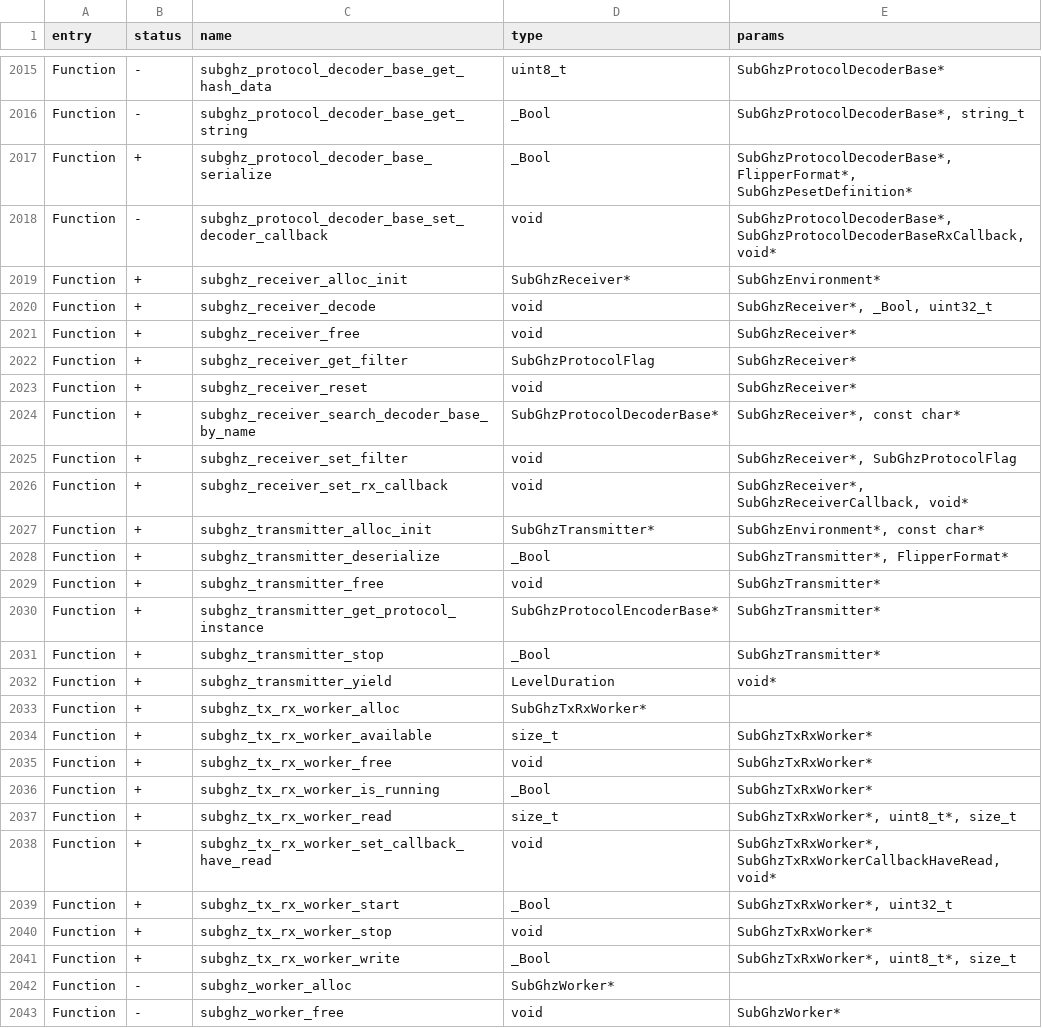
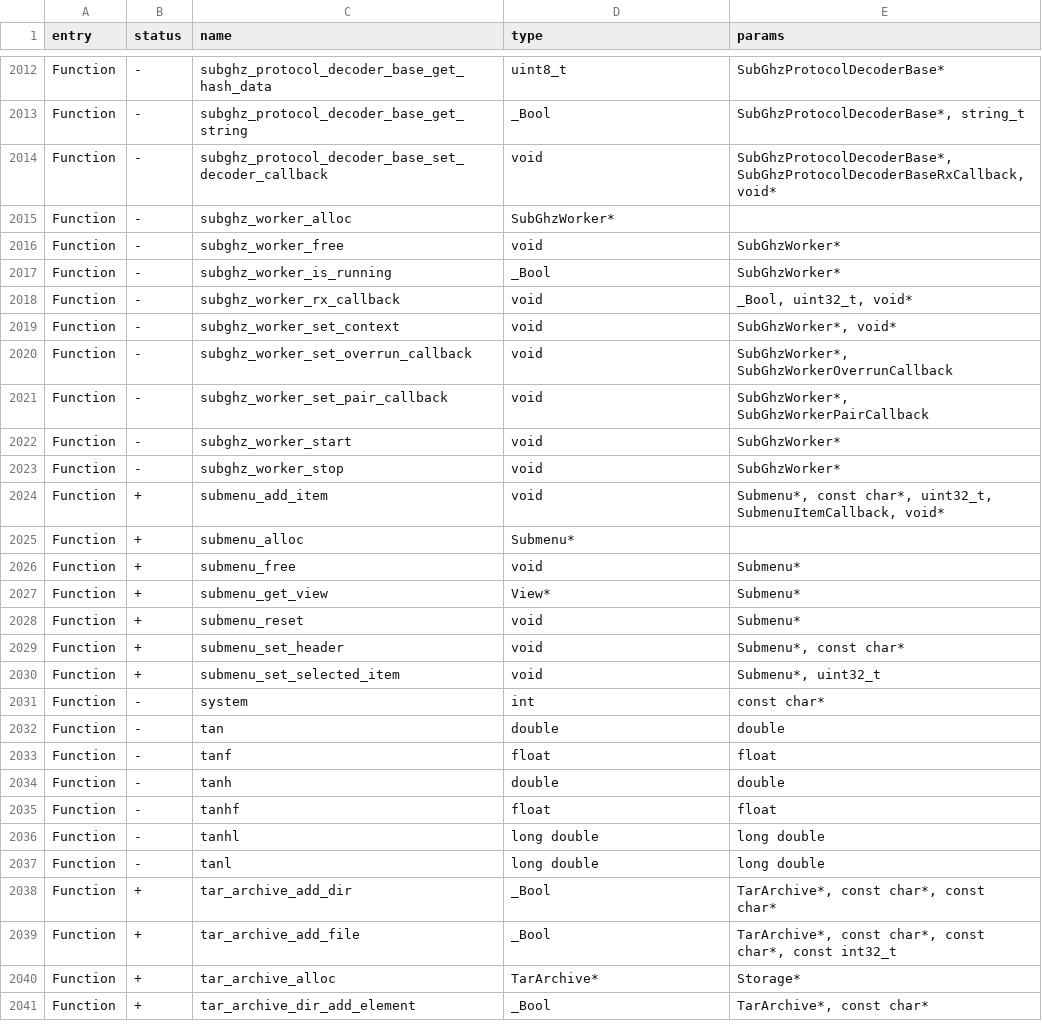
Before and after one commit to flipperdevices/flipperzero-firmware, a CSV file: firmware/targets/f7/api_symbols.csv, drawn as a sheet; only a part is shown, gaps mark what is left out; the shorter side is filled out with more unchanged rows; the diff covers the shown part only.

Commit message:
Update api_symbols.csv

```diff
--- a/firmware/targets/f7/api_symbols.csv
+++ b/firmware/targets/f7/api_symbols.csv
@@ -2016,27 +2013,3 @@ Function,-,subghz_protocol_decoder_base_get_hash_data,uint8_t,SubGhzProtocolDeco
 Function,-,subghz_protocol_decoder_base_get_string,_Bool,"SubGhzProtocolDecoderBase*, string_t"
-Function,+,subghz_protocol_decoder_base_serialize,_Bool,"SubGhzProtocolDecoderBase*, FlipperFormat*, SubGhzPesetDefinition*"
 Function,-,subghz_protocol_decoder_base_set_decoder_callback,void,"SubGhzProtocolDecoderBase*, SubGhzProtocolDecoderBaseRxCallback, void*"
-Function,+,subghz_receiver_alloc_init,SubGhzReceiver*,SubGhzEnvironment*
-Function,+,subghz_receiver_decode,void,"SubGhzReceiver*, _Bool, uint32_t"
-Function,+,subghz_receiver_free,void,SubGhzReceiver*
-Function,+,subghz_receiver_get_filter,SubGhzProtocolFlag,SubGhzReceiver*
-Function,+,subghz_receiver_reset,void,SubGhzReceiver*
-Function,+,subghz_receiver_search_decoder_base_by_name,SubGhzProtocolDecoderBase*,"SubGhzReceiver*, const char*"
-Function,+,subghz_receiver_set_filter,void,"SubGhzReceiver*, SubGhzProtocolFlag"
-Function,+,subghz_receiver_set_rx_callback,void,"SubGhzReceiver*, SubGhzReceiverCallback, void*"
-Function,+,subghz_transmitter_alloc_init,SubGhzTransmitter*,"SubGhzEnvironment*, const char*"
-Function,+,subghz_transmitter_deserialize,_Bool,"SubGhzTransmitter*, FlipperFormat*"
-Function,+,subghz_transmitter_free,void,SubGhzTransmitter*
-Function,+,subghz_transmitter_get_protocol_instance,SubGhzProtocolEncoderBase*,SubGhzTransmitter*
-Function,+,subghz_transmitter_stop,_Bool,SubGhzTransmitter*
-Function,+,subghz_transmitter_yield,LevelDuration,void*
-Function,+,subghz_tx_rx_worker_alloc,SubGhzTxRxWorker*,
-Function,+,subghz_tx_rx_worker_available,size_t,SubGhzTxRxWorker*
-Function,+,subghz_tx_rx_worker_free,void,SubGhzTxRxWorker*
-Function,+,subghz_tx_rx_worker_is_running,_Bool,SubGhzTxRxWorker*
-Function,+,subghz_tx_rx_worker_read,size_t,"SubGhzTxRxWorker*, uint8_t*, size_t"
-Function,+,subghz_tx_rx_worker_set_callback_have_read,void,"SubGhzTxRxWorker*, SubGhzTxRxWorkerCallbackHaveRead, void*"
-Function,+,subghz_tx_rx_worker_start,_Bool,"SubGhzTxRxWorker*, uint32_t"
-Function,+,subghz_tx_rx_worker_stop,void,SubGhzTxRxWorker*
-Function,+,subghz_tx_rx_worker_write,_Bool,"SubGhzTxRxWorker*, uint8_t*, size_t"
 Function,-,subghz_worker_alloc,SubGhzWorker*,
```
Also changed, not shown: 3 removed rows elsewhere in this file.
